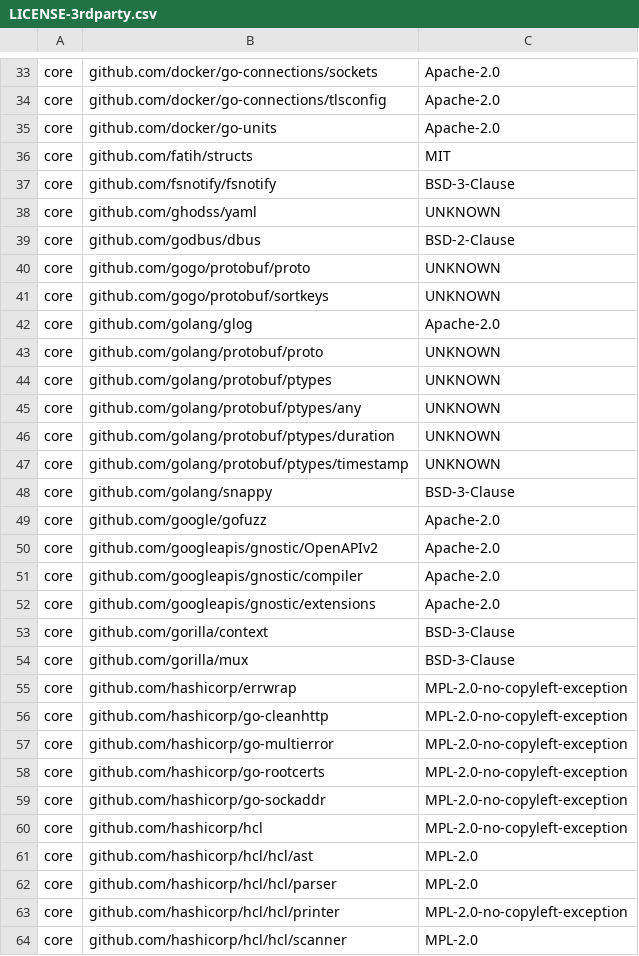
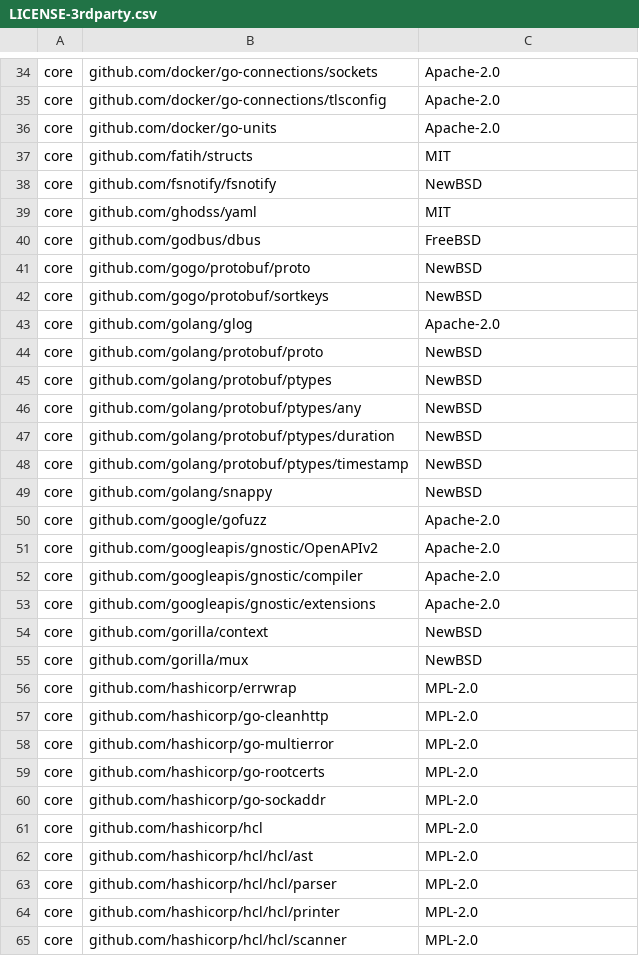
Before and after one commit to DataDog/pupernetes, a CSV file: LICENSE-3rdparty.csv, drawn as a sheet; only a part is shown, gaps mark what is left out; the diff covers the shown part only.

```diff
--- a/LICENSE-3rdparty.csv
+++ b/LICENSE-3rdparty.csv
@@ -36,14 +37,14 @@ core,"github.com/docker/go-units",Apache-2.0
 core,"github.com/fatih/structs",MIT
-core,"github.com/fsnotify/fsnotify",BSD-3-Clause
-core,"github.com/ghodss/yaml",UNKNOWN
-core,"github.com/godbus/dbus",BSD-2-Clause
-core,"github.com/gogo/protobuf/proto",UNKNOWN
-core,"github.com/gogo/protobuf/sortkeys",UNKNOWN
+core,"github.com/fsnotify/fsnotify",NewBSD
+core,"github.com/ghodss/yaml",MIT
+core,"github.com/godbus/dbus",FreeBSD
+core,"github.com/gogo/protobuf/proto",NewBSD
+core,"github.com/gogo/protobuf/sortkeys",NewBSD
 core,"github.com/golang/glog",Apache-2.0
-core,"github.com/golang/protobuf/proto",UNKNOWN
-core,"github.com/golang/protobuf/ptypes",UNKNOWN
-core,"github.com/golang/protobuf/ptypes/any",UNKNOWN
-core,"github.com/golang/protobuf/ptypes/duration",UNKNOWN
-core,"github.com/golang/protobuf/ptypes/timestamp",UNKNOWN
-core,"github.com/golang/snappy",BSD-3-Clause
+core,"github.com/golang/protobuf/proto",NewBSD
+core,"github.com/golang/protobuf/ptypes",NewBSD
+core,"github.com/golang/protobuf/ptypes/any",NewBSD
+core,"github.com/golang/protobuf/ptypes/duration",NewBSD
+core,"github.com/golang/protobuf/ptypes/timestamp",NewBSD
+core,"github.com/golang/snappy",NewBSD
 core,"github.com/google/gofuzz",Apache-2.0
@@ -52,13 +53,13 @@ core,"github.com/googleapis/gnostic/compiler",Apache-2.0
 core,"github.com/googleapis/gnostic/extensions",Apache-2.0
-core,"github.com/gorilla/context",BSD-3-Clause
-core,"github.com/gorilla/mux",BSD-3-Clause
-core,"github.com/hashicorp/errwrap",MPL-2.0-no-copyleft-exception
-core,"github.com/hashicorp/go-cleanhttp",MPL-2.0-no-copyleft-exception
-core,"github.com/hashicorp/go-multierror",MPL-2.0-no-copyleft-exception
-core,"github.com/hashicorp/go-rootcerts",MPL-2.0-no-copyleft-exception
-core,"github.com/hashicorp/go-sockaddr",MPL-2.0-no-copyleft-exception
-core,"github.com/hashicorp/hcl",MPL-2.0-no-copyleft-exception
+core,"github.com/gorilla/context",NewBSD
+core,"github.com/gorilla/mux",NewBSD
+core,"github.com/hashicorp/errwrap",MPL-2.0
+core,"github.com/hashicorp/go-cleanhttp",MPL-2.0
+core,"github.com/hashicorp/go-multierror",MPL-2.0
+core,"github.com/hashicorp/go-rootcerts",MPL-2.0
+core,"github.com/hashicorp/go-sockaddr",MPL-2.0
+core,"github.com/hashicorp/hcl",MPL-2.0
 core,"github.com/hashicorp/hcl/hcl/ast",MPL-2.0
 core,"github.com/hashicorp/hcl/hcl/parser",MPL-2.0
-core,"github.com/hashicorp/hcl/hcl/printer",MPL-2.0-no-copyleft-exception
+core,"github.com/hashicorp/hcl/hcl/printer",MPL-2.0
 core,"github.com/hashicorp/hcl/hcl/scanner",MPL-2.0
```
Also changed, not shown: 4 added rows and 49 edited cells elsewhere in this file, 4 other files.
